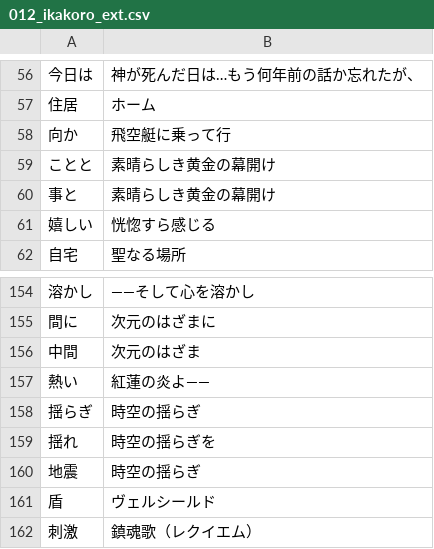
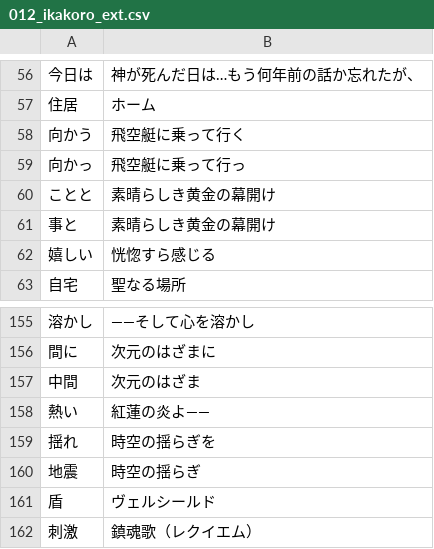
Before and after one commit to CataArt/Umni, a CSV file: 012_ikakoro_ext.csv, drawn as a sheet; only a part is shown, gaps mark what is left out; removed rows and columns are numbered as before the commit, all else as after; the diff names each change by its address in the sheet, - before the commit and + after, or states it on an @@ line.

Commit message:
Updates

```diff
--- a/012_ikakoro_ext.csv
+++ b/012_ikakoro_ext.csv
-A58: 向か
+A58: 向かう
-B58: 飛空艇に乗って行
+B58: 飛空艇に乗って行く
+row 59: 向かっ | 飛空艇に乗って行っ
-row 158: 揺らぎ | 時空の揺らぎ
```
